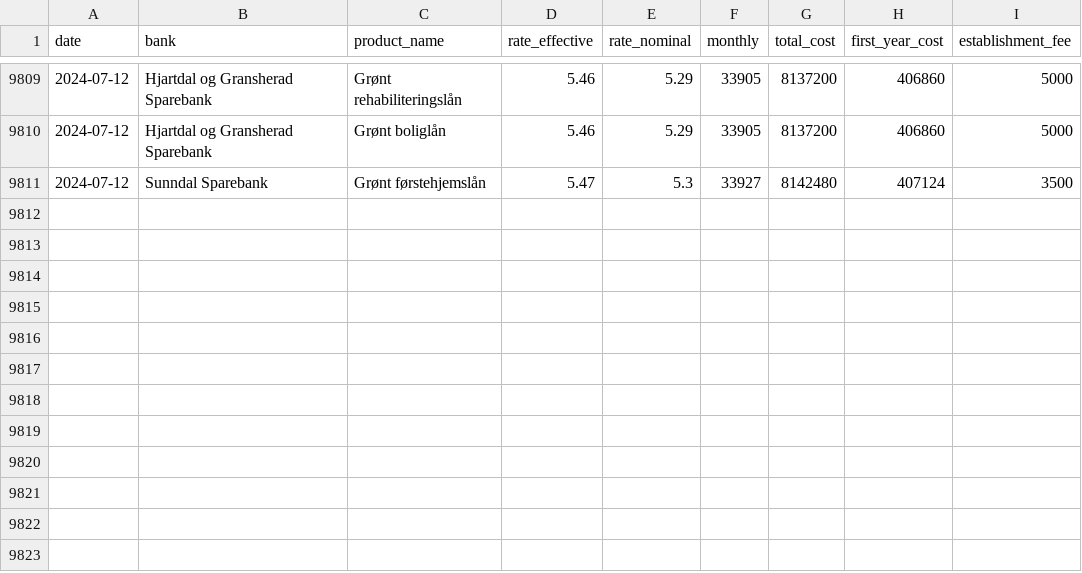
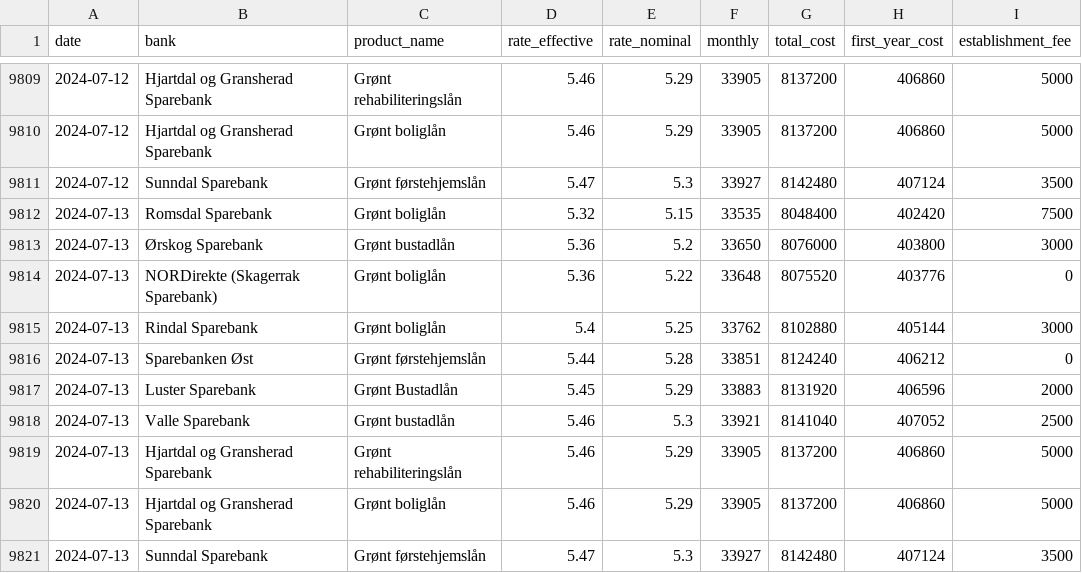
Before and after one commit to frefrik/norway-finance-statistics, a CSV file: data/no_mortgage.csv, drawn as a sheet; only a part is shown, gaps mark what is left out.

```diff
--- a/data/no_mortgage.csv
+++ b/data/no_mortgage.csv
@@ -9811 +9811,11 @@ date,bank,product_name,rate_effective,rate_nominal,monthly,total_cost,first_year
 2024-07-12,Sunndal Sparebank,Grønt førstehjemslån,5.47,5.3,33927,8142480,407124,3500
+2024-07-13,Romsdal Sparebank,Grønt boliglån,5.32,5.15,33535,8048400,402420,7500
+2024-07-13,Ørskog Sparebank,Grønt bustadlån,5.36,5.2,33650,8076000,403800,3000
+2024-07-13,NORDirekte (Skagerrak Sparebank),Grønt boliglån,5.36,5.22,33648,8075520,403776,0
+2024-07-13,Rindal Sparebank,Grønt boliglån,5.4,5.25,33762,8102880,405144,3000
+2024-07-13,Sparebanken Øst,Grønt førstehjemslån,5.44,5.28,33851,8124240,406212,0
+2024-07-13,Luster Sparebank,Grønt Bustadlån,5.45,5.29,33883,8131920,406596,2000
+2024-07-13,Valle Sparebank,Grønt bustadlån,5.46,5.3,33921,8141040,407052,2500
+2024-07-13,Hjartdal og Gransherad Sparebank,Grønt rehabiliteringslån,5.46,5.29,33905,8137200,406860,5000
+2024-07-13,Hjartdal og Gransherad Sparebank,Grønt boliglån,5.46,5.29,33905,8137200,406860,5000
+2024-07-13,Sunndal Sparebank,Grønt førstehjemslån,5.47,5.3,33927,8142480,407124,3500
```
Also changed, not shown: 5 other files.
